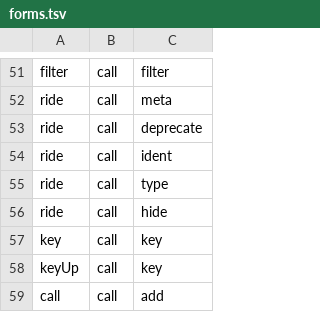
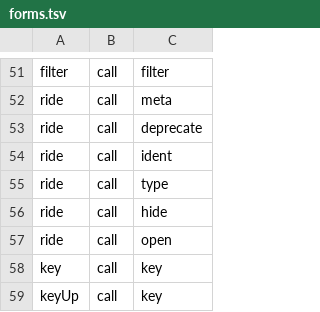
Before and after one commit to aontu-lang/aontu, a TSV file: spec/forms.tsv, drawn as a sheet; only a part is shown, gaps mark what is left out; the shorter side is filled out with more unchanged rows; the diff names each change by its address in the sheet, - before the commit and + after, or states it on an @@ line.

```diff
--- a/spec/forms.tsv
+++ b/spec/forms.tsv
+row 57: ride | call | open
```
Also changed, not shown: 12 other files.
